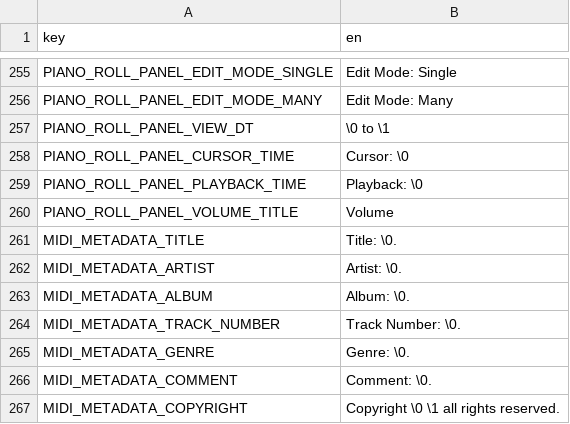
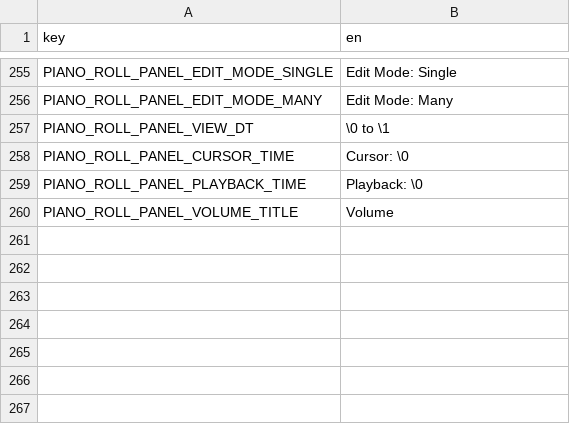
Before and after one commit to subalterngames/cacophony, a CSV file: data/text.csv, drawn as a sheet; only a part is shown, gaps mark what is left out.

Commit message:
MIDI copyright

```diff
--- a/data/text.csv
+++ b/data/text.csv
@@ -260,8 +260 @@ PIANO_ROLL_PANEL_PLAYBACK_TIME,Playback: \0
 PIANO_ROLL_PANEL_VOLUME_TITLE,Volume
-MIDI_METADATA_TITLE,Title: \0.
-MIDI_METADATA_ARTIST,Artist: \0.
-MIDI_METADATA_ALBUM,Album: \0.
-MIDI_METADATA_TRACK_NUMBER,Track Number: \0.
-MIDI_METADATA_GENRE,Genre: \0.
-MIDI_METADATA_COMMENT,Comment: \0.
-MIDI_METADATA_COPYRIGHT,Copyright \0 \1 all rights reserved.
```
Also changed, not shown: 9 other files.
